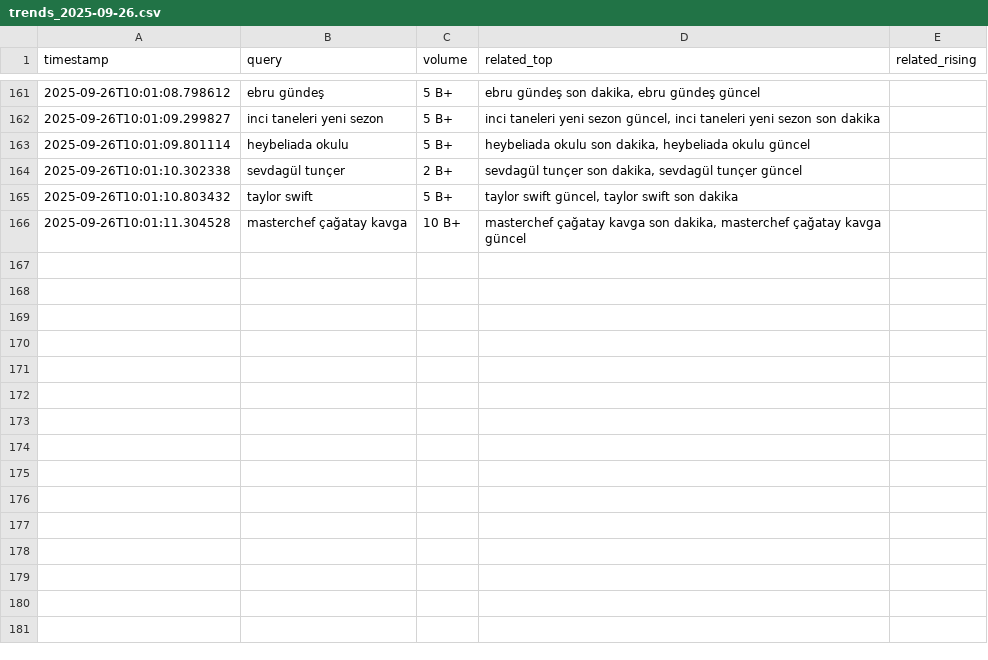
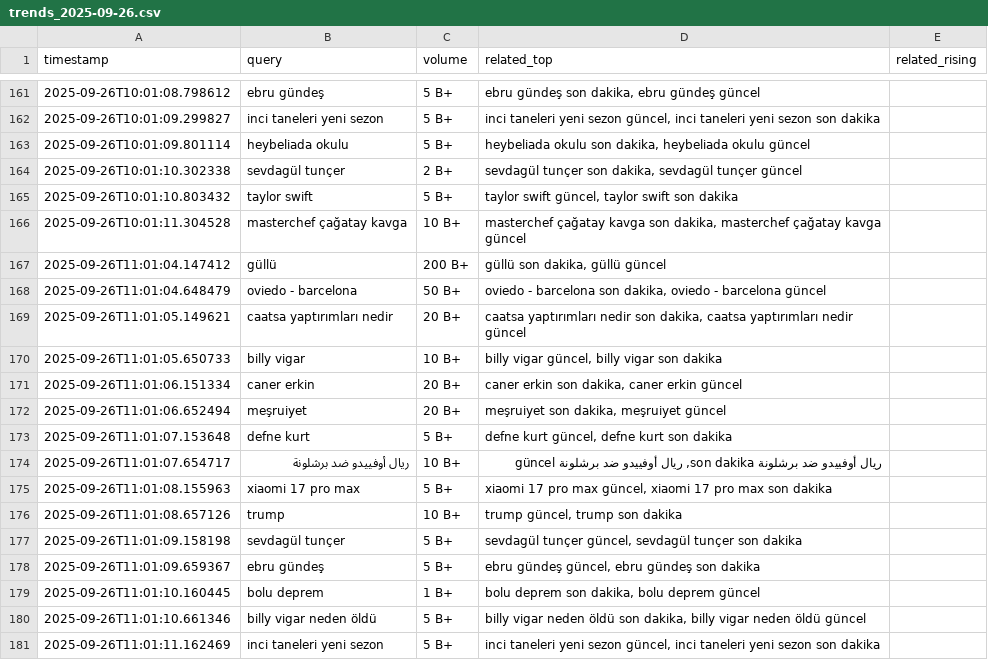
Before and after one commit to igyccmt/trends-scraper, a CSV file: trends_2025-09-26.csv, drawn as a sheet; only a part is shown, gaps mark what is left out; the diff names each change by its address in the sheet, - before the commit and + after, or states it on an @@ line.

```diff
--- a/trends_2025-09-26.csv
+++ b/trends_2025-09-26.csv
+row 167: 2025-09-26T11:01:04.147412 | güllü | 200 B+ | güllü son dakika, güllü güncel
+row 168: 2025-09-26T11:01:04.648479 | oviedo - barcelona | 50 B+ | oviedo - barcelona son dakika, oviedo - barcelona güncel
+row 169: 2025-09-26T11:01:05.149621 | caatsa yaptırımları nedir | 20 B+ | caatsa yaptırımları nedir son dakika, caatsa yaptırımları nedir güncel
+row 170: 2025-09-26T11:01:05.650733 | billy vigar | 10 B+ | billy vigar güncel, billy vigar son dakika
+row 171: 2025-09-26T11:01:06.151334 | caner erkin | 20 B+ | caner erkin son dakika, caner erkin güncel
+row 172: 2025-09-26T11:01:06.652494 | meşruiyet | 20 B+ | meşruiyet son dakika, meşruiyet güncel
+row 173: 2025-09-26T11:01:07.153648 | defne kurt | 5 B+ | defne kurt güncel, defne kurt son dakika
+row 174: 2025-09-26T11:01:07.654717 | ريال أوفييدو ضد برشلونة | 10 B+ | ريال أوفييدو ضد برشلونة son dakika, ريال أوفييدو ضد برشلونة güncel
+row 175: 2025-09-26T11:01:08.155963 | xiaomi 17 pro max | 5 B+ | xiaomi 17 pro max güncel, xiaomi 17 pro max son dakika
+row 176: 2025-09-26T11:01:08.657126 | trump | 10 B+ | trump güncel, trump son dakika
+row 177: 2025-09-26T11:01:09.158198 | sevdagül tunçer | 5 B+ | sevdagül tunçer güncel, sevdagül tunçer son dakika
+row 178: 2025-09-26T11:01:09.659367 | ebru gündeş | 5 B+ | ebru gündeş güncel, ebru gündeş son dakika
+row 179: 2025-09-26T11:01:10.160445 | bolu deprem | 1 B+ | bolu deprem son dakika, bolu deprem güncel
+row 180: 2025-09-26T11:01:10.661346 | billy vigar neden öldü | 5 B+ | billy vigar neden öldü son dakika, billy vigar neden öldü güncel
+row 181: 2025-09-26T11:01:11.162469 | inci taneleri yeni sezon | 5 B+ | inci taneleri yeni sezon güncel, inci taneleri yeni sezon son dakika
```
Also changed, not shown: trends.csv.
